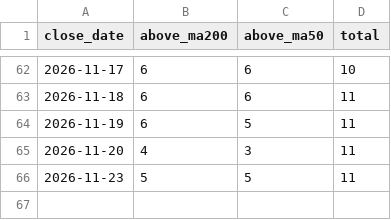
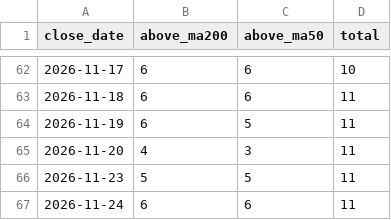
Before and after one commit to weiting1226/stock, a CSV file: data/trend/breadth_history.csv, drawn as a sheet; only a part is shown, gaps mark what is left out; the diff names each change by its address in the sheet, - before the commit and + after, or states it on an @@ line.

```diff
--- a/data/trend/breadth_history.csv
+++ b/data/trend/breadth_history.csv
+row 67: 2026-11-24 | 6 | 6 | 11
```
Also changed, not shown: 1 other file.
